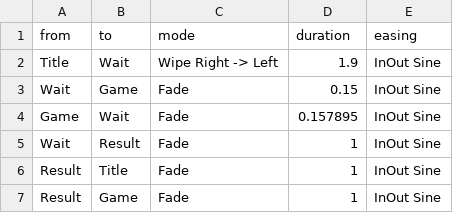
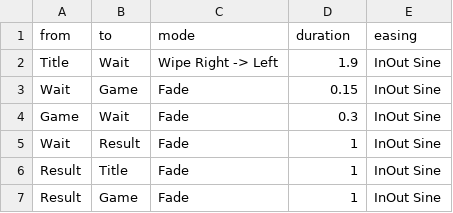
Before and after one commit to KodoKE2004/FindWork, a CSV file: 就職作品プロジェクト/AssetFile/Csv/TransitionData.csv, drawn as a sheet.

```diff
--- a/就職作品プロジェクト/AssetFile/Csv/TransitionData.csv
+++ b/就職作品プロジェクト/AssetFile/Csv/TransitionData.csv
@@ -3,3 +3,3 @@ Title,Wait,Wipe Right -> Left,1.9,InOut Sine
 Wait,Game,Fade,0.15,InOut Sine
-Game,Wait,Fade,0.157895,InOut Sine
+Game,Wait,Fade,0.3,InOut Sine
 Wait,Result,Fade,1,InOut Sine
```
Also changed, not shown: 21 other files.
